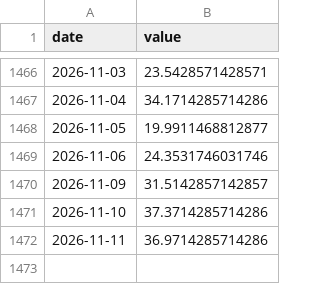
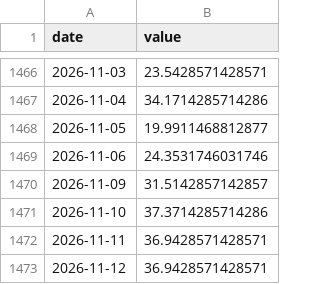
Before and after one commit to CL272/strategist-dashboard, a CSV file: archive/FG.csv, drawn as a sheet; only a part is shown, gaps mark what is left out.

```diff
--- a/archive/FG.csv
+++ b/archive/FG.csv
@@ -1471,2 +1471,3 @@ date,value
 2026-11-10,37.3714285714286
-2026-11-11,36.9714285714286
+2026-11-11,36.9428571428571
+2026-11-12,36.9428571428571
```
Also changed, not shown: archive/OIL_BRENT_12M.csv, archive/OIL_BRENT_SPREAD_PCT.csv, 6 other files.
